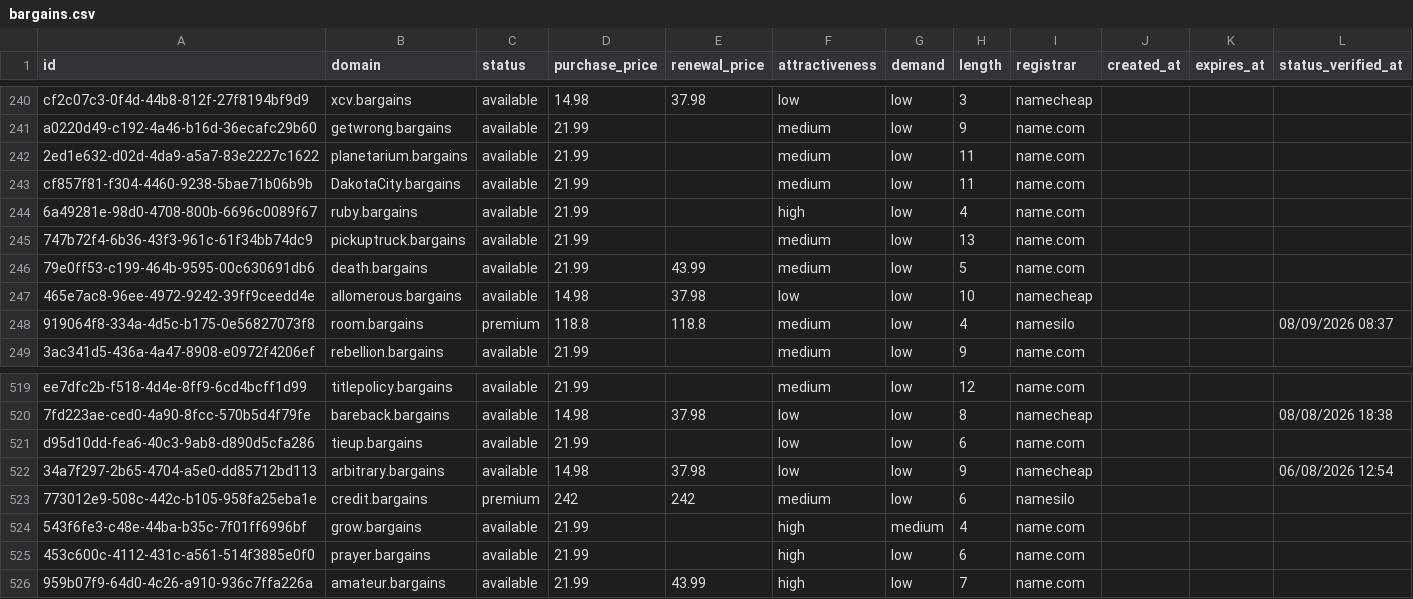
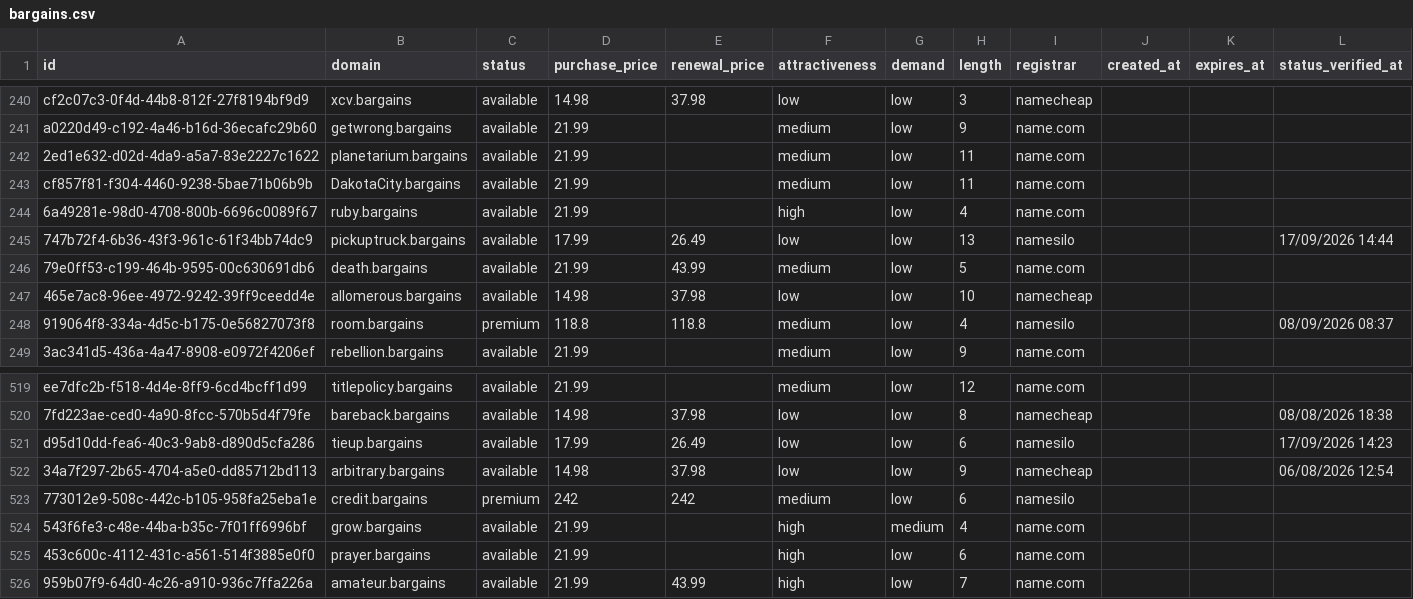
Before and after one commit to UniqueDomains/bargains-oneword-domains, a CSV file: bargains.csv, drawn as a sheet; only a part is shown, gaps mark what is left out.

Commit message:
Domains update

```diff
--- a/bargains.csv
+++ b/bargains.csv
@@ -244,3 +244,3 @@ cf857f81-f304-4460-9238-5bae71b06b9b,DakotaCity.bargains,available,21.99,,medium
 6a49281e-98d0-4708-800b-6696c0089f67,ruby.bargains,available,21.99,,high,low,4,name.com,,,
-747b72f4-6b36-43f3-961c-61f34bb74dc9,pickuptruck.bargains,available,21.99,,medium,low,13,name.com,,,
+747b72f4-6b36-43f3-961c-61f34bb74dc9,pickuptruck.bargains,available,17.99,26.49,low,low,13,namesilo,,,17/09/2026 14:44
 79e0ff53-c199-464b-9595-00c630691db6,death.bargains,available,21.99,43.99,medium,low,5,name.com,,,
@@ -520,3 +520,3 @@ ee7dfc2b-f518-4d4e-8ff9-6cd4bcff1d99,titlepolicy.bargains,available,21.99,,mediu
 7fd223ae-ced0-4a90-8fcc-570b5d4f79fe,bareback.bargains,available,14.98,37.98,low,low,8,namecheap,,,08/08/2026 18:38
-d95d10dd-fea6-40c3-9ab8-d890d5cfa286,tieup.bargains,available,21.99,,low,low,6,name.com,,,
+d95d10dd-fea6-40c3-9ab8-d890d5cfa286,tieup.bargains,available,17.99,26.49,low,low,6,namesilo,,,17/09/2026 14:23
 34a7f297-2b65-4704-a5e0-dd85712bd113,arbitrary.bargains,available,14.98,37.98,low,low,9,namecheap,,,06/08/2026 12:54
```
Also changed, not shown: 4 other files.
